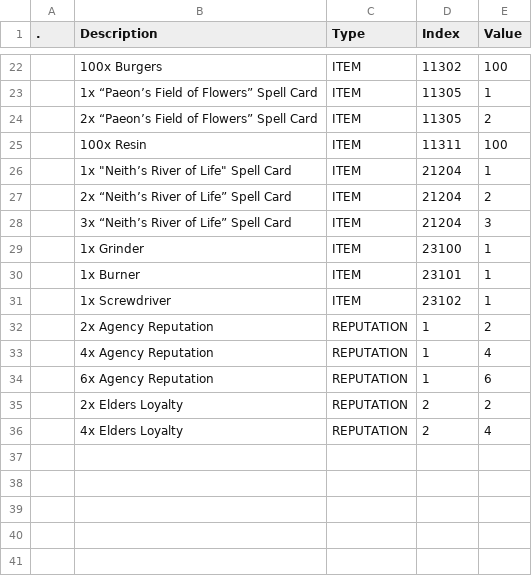
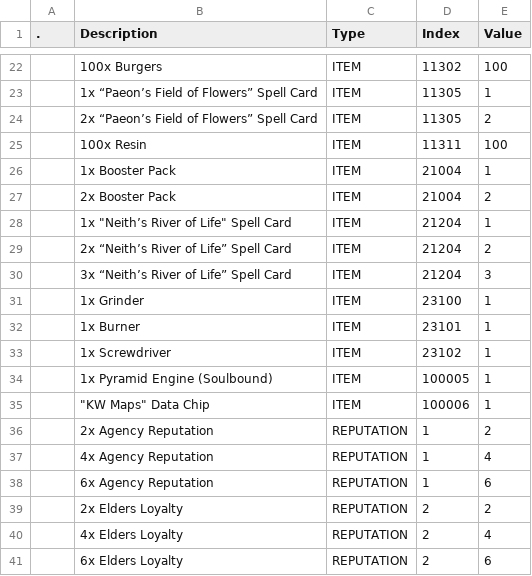
Before and after one commit to kanyaveral/kamigotchi, a CSV file: packages/contracts/deployment/world/data/quests/rewards.csv, drawn as a sheet; only a part is shown, gaps mark what is left out; the diff names each change by its address in the sheet, - before the commit and + after, or states it on an @@ line.

```diff
--- a/packages/contracts/deployment/world/data/quests/rewards.csv
+++ b/packages/contracts/deployment/world/data/quests/rewards.csv
+row 26:  | 1x Booster Pack | ITEM | 21004 | 1
+row 27:  | 2x Booster Pack | ITEM | 21004 | 2
+row 34:  | 1x Pyramid Engine (Soulbound) | ITEM | 100005 | 1
+row 35:  | "KW Maps" Data Chip | ITEM | 100006 | 1
+row 41:  | 6x Elders Loyalty | REPUTATION | 2 | 6
```
Also changed, not shown: packages/contracts/deployment/world/data/quests/objectives.csv, packages/contracts/deployment/world/data/quests/requirements.csv, 2 other files.
